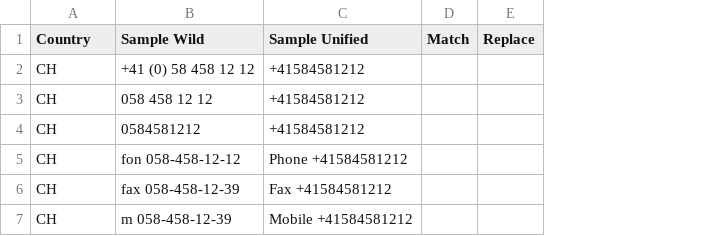
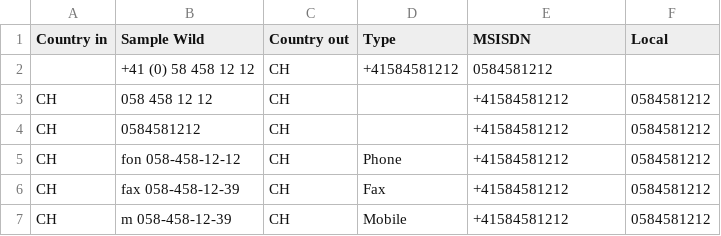
Before and after one commit to chatelao/osm-phones, a CSV file: src/number.csv, drawn as a sheet; removed rows and columns are numbered as before the commit, all else as after; the diff names each change by its address in the sheet, - before the commit and + after, or states it on an @@ line.

Commit message:
Update number.csv

```diff
--- a/src/number.csv
+++ b/src/number.csv
+column C (Country out), rows 2-7: all CH
+column D (Type), rows 2-7: +41584581212 |  |  | Phone | Fax | Mobile
-column D (Match), empty
-column E (Replace), empty
+column F (Local), rows 3-7: all 0584581212
-A1: Country
+A1: Country in
-E1: Sample Unified
+E1: MSISDN
-A2 (Country in): CH
+A2 (Country in): (empty)
-E2 (MSISDN): +41584581212
+E2 (MSISDN): 0584581212
-E5 (MSISDN): Phone +41584581212
+E5 (MSISDN): +41584581212
-E6 (MSISDN): Fax +41584581212
+E6 (MSISDN): +41584581212
-E7 (MSISDN): Mobile +41584581212
+E7 (MSISDN): +41584581212
```
